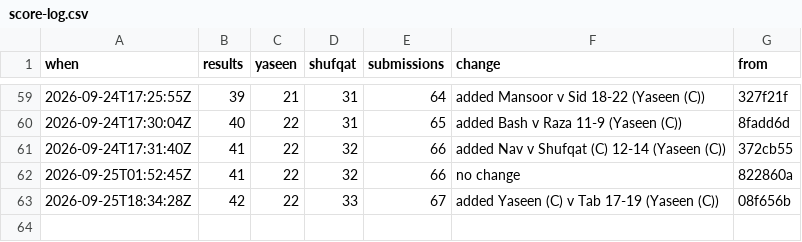
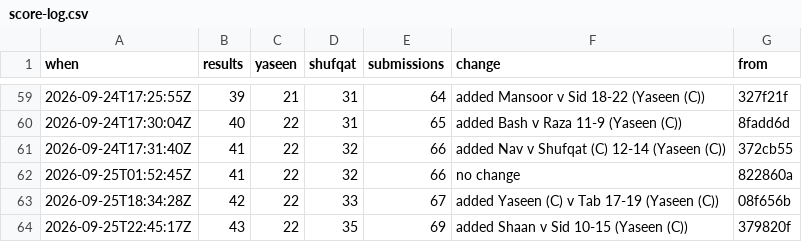
Before and after one commit to Ubiguy/mpgolf, a CSV file: score-log.csv, drawn as a sheet; only a part is shown, gaps mark what is left out; the diff names each change by its address in the sheet, - before the commit and + after, or states it on an @@ line.

```diff
--- a/score-log.csv
+++ b/score-log.csv
+row 64: 2026-09-25T22:45:17Z | 43 | 22 | 35 | 69 | added Shaan v Sid 10-15 (Yaseen (C)) | 379820f
```
Also changed, not shown: 11 other files.
